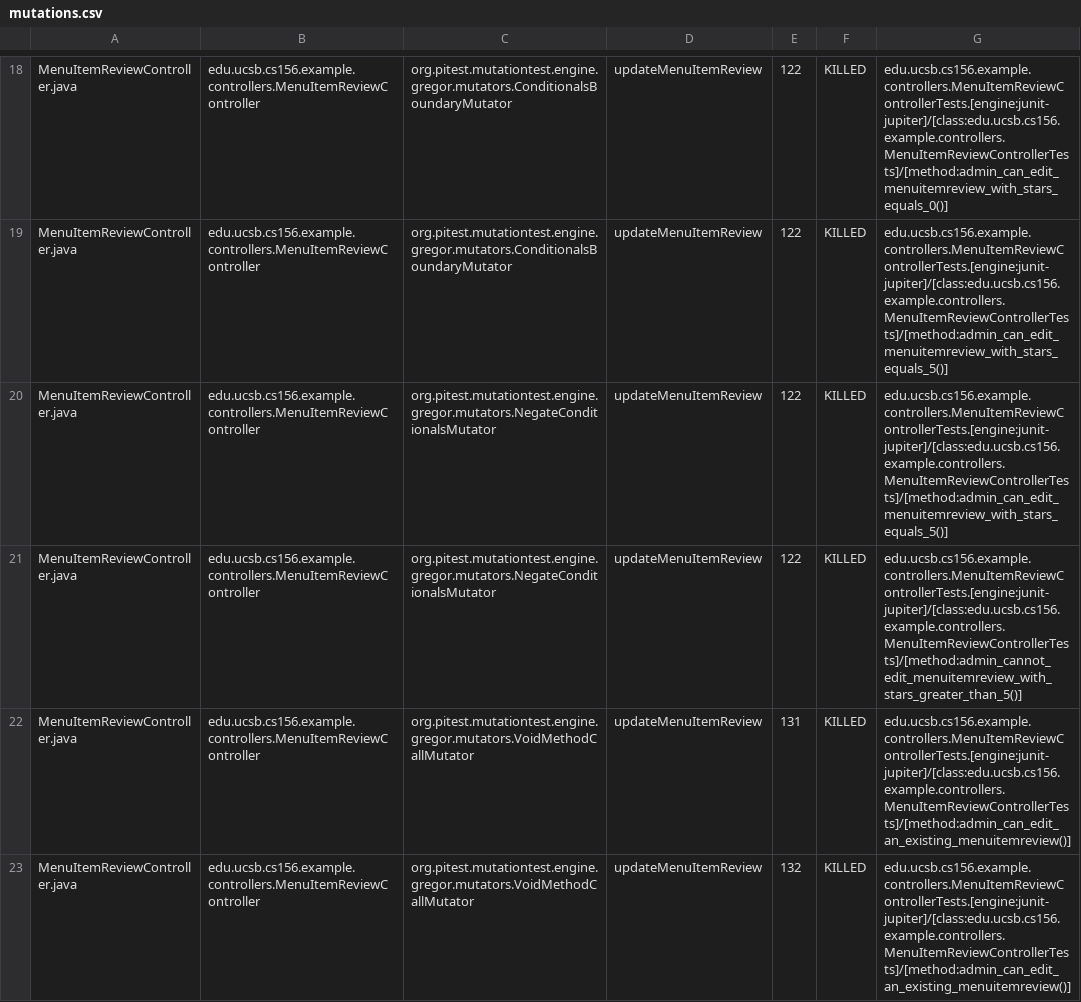
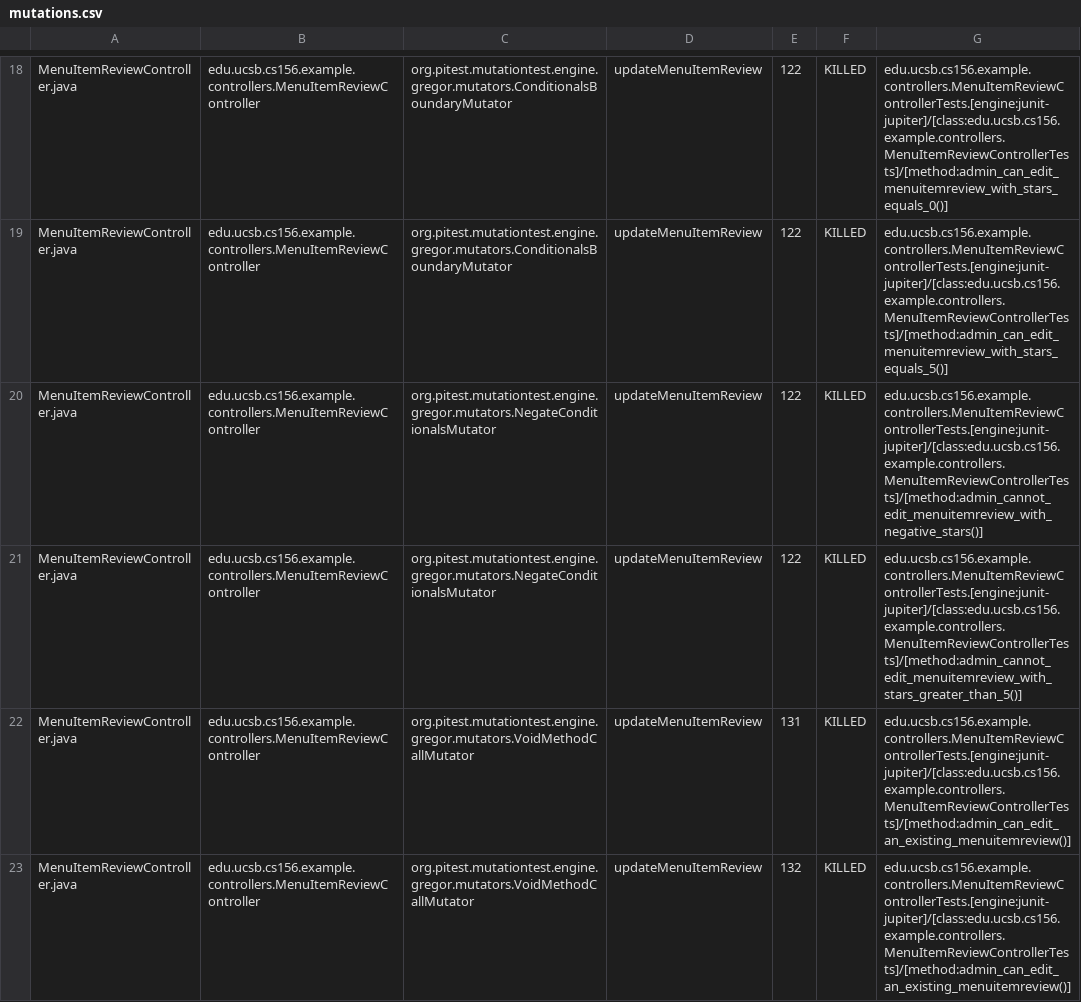
Before and after one commit to ucsb-cs156-f25/team02-f25-02, a CSV file: prs/99/pitest/mutations.csv, drawn as a sheet; only a part is shown, gaps mark what is left out; the diff covers the shown part only.

Commit message:
Deploying to gh-pages from @ ucsb-cs156-f25/team02-f25-02@406c28148cf092b68331597001968a3b1032973e 🚀

```diff
--- a/prs/99/pitest/mutations.csv
+++ b/prs/99/pitest/mutations.csv
@@ -19,3 +19,3 @@ MenuItemReviewController.java,edu.ucsb.cs156.example.controllers.MenuItemReviewC
 MenuItemReviewController.java,edu.ucsb.cs156.example.controllers.MenuItemReviewController,org.pitest.mutationtest.engine.gregor.mutators.ConditionalsBoundaryMutator,updateMenuItemReview,122,KILLED,edu.ucsb.cs156.example.controllers.MenuItemReviewControllerTests.[engine:junit-jupiter]/[class:edu.ucsb.cs156.example.controllers.MenuItemReviewControllerTests]/[method:admin_can_edit_menuitemreview_with_stars_equals_5()]
-MenuItemReviewController.java,edu.ucsb.cs156.example.controllers.MenuItemReviewController,org.pitest.mutationtest.engine.gregor.mutators.NegateConditionalsMutator,updateMenuItemReview,122,KILLED,edu.ucsb.cs156.example.controllers.MenuItemReviewControllerTests.[engine:junit-jupiter]/[class:edu.ucsb.cs156.example.controllers.MenuItemReviewControllerTests]/[method:admin_can_edit_menuitemreview_with_stars_equals_5()]
+MenuItemReviewController.java,edu.ucsb.cs156.example.controllers.MenuItemReviewController,org.pitest.mutationtest.engine.gregor.mutators.NegateConditionalsMutator,updateMenuItemReview,122,KILLED,edu.ucsb.cs156.example.controllers.MenuItemReviewControllerTests.[engine:junit-jupiter]/[class:edu.ucsb.cs156.example.controllers.MenuItemReviewControllerTests]/[method:admin_cannot_edit_menuitemreview_with_negative_stars()]
 MenuItemReviewController.java,edu.ucsb.cs156.example.controllers.MenuItemReviewController,org.pitest.mutationtest.engine.gregor.mutators.NegateConditionalsMutator,updateMenuItemReview,122,KILLED,edu.ucsb.cs156.example.controllers.MenuItemReviewControllerTests.[engine:junit-jupiter]/[class:edu.ucsb.cs156.example.controllers.MenuItemReviewControllerTests]/[method:admin_cannot_edit_menuitemreview_with_stars_greater_than_5()]
```
Also changed, not shown: 5 edited cells elsewhere in this file, 18 other files.
